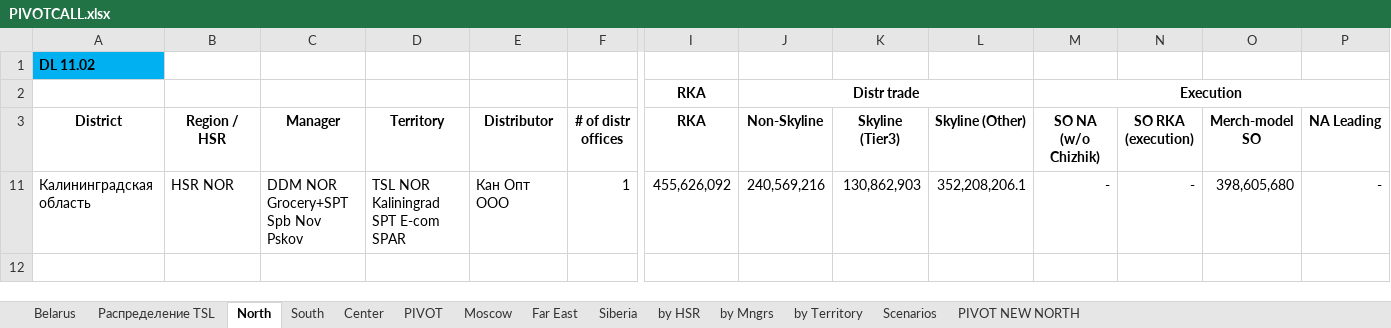
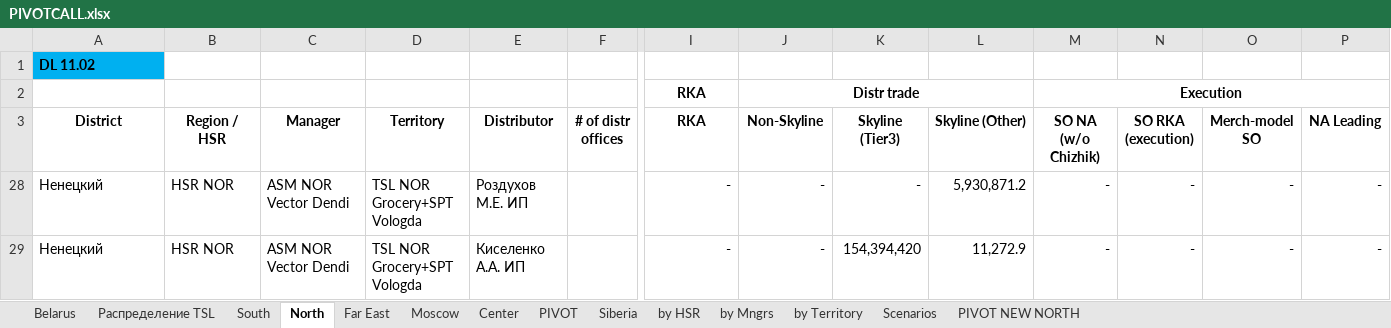
Before and after one commit to nikitakuvsh/MARSIntMap, an Excel workbook: PIVOTCALL.xlsx, sheet North, drawn as a sheet; only a part is shown, gaps mark what is left out; values as stored, in another font and other column widths than the file's, no borders; conditional formats not drawn; removed rows and columns are numbered as before the commit, all else as after; rows hold the shown columns only; the diff names each change by its address in the sheet, - before the commit and + after, or states it on an @@ line.

```diff
--- a/PIVOTCALL.xlsx (sheet North)
+++ b/PIVOTCALL.xlsx (sheet North)
@@ sheet tab order changed: Belarus | Распределение TSL | South | North | Far East | Moscow | Center | PIVOT | Siberia | by HSR | by Mngrs | by Territory | Scenarios | PIVOT NEW NORTH @@
@@ row 11 hidden: Калининградская область | HSR NOR | DDM NOR Grocery+SPT Spb Nov Pskov | TSL NOR Kaliningrad SPT E-com SPAR | Кан Опт ООО | 1 | 455,626,092 | 240,569,216 | 130,862,903 | 352,208,206.1 | - | - | 398,605,680 | - @@
@@ row 28 unhidden: Ненецкий | HSR NOR | ASM NOR Vector Dendi | TSL NOR Grocery+SPT Vologda | Роздухов М.Е. ИП |  | - | - | - | 5,930,871.2 | - | - | - | - @@
@@ row 29 unhidden: Ненецкий | HSR NOR | ASM NOR Vector Dendi | TSL NOR Grocery+SPT Vologda | Киселенко А.А. ИП |  | - | - | 154,394,420 | 11,272.9 | - | - | - | - @@
```
Also changed, not shown: sheet Moscow, sheet Far East, sheet Распределение TSL, sheet PIVOT, sheet South, formulas that keep their value, hidden cells, 2 other files.
